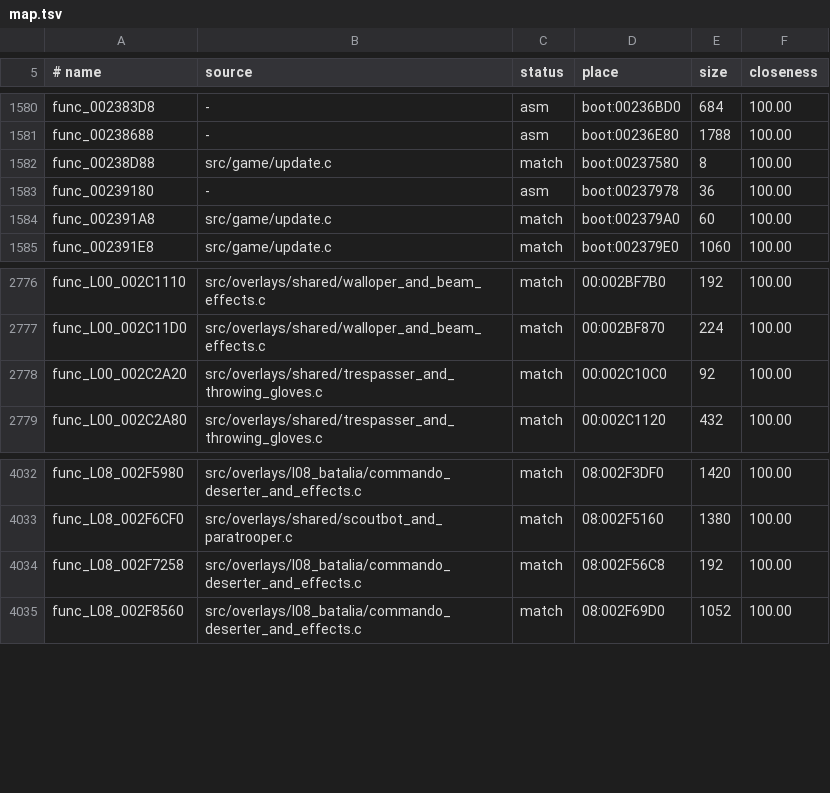
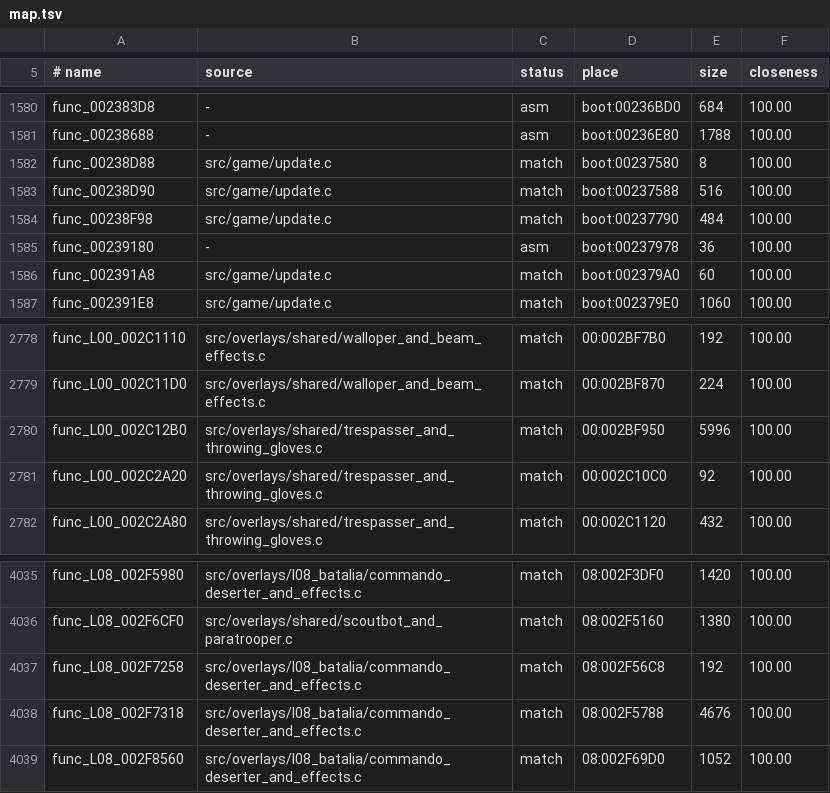
Before and after one commit to OpenRAC/rac1-decomp, a TSV file: config/versions/pal_v1/map.tsv, drawn as a sheet; only a part is shown, gaps mark what is left out; the diff names each change by its address in the sheet, - before the commit and + after, or states it on an @@ line.

```diff
--- a/config/versions/pal_v1/map.tsv
+++ b/config/versions/pal_v1/map.tsv
+row 1583: func_00238D90 | src/game/update.c | match | boot:00237588 | 516 | 100.00
+row 1584: func_00238F98 | src/game/update.c | match | boot:00237790 | 484 | 100.00
+row 2780: func_L00_002C12B0 | src/overlays/shared/trespasser_and_throwing_gloves.c | match | 00:002BF950 | 5996 | 100.00
+row 4038: func_L08_002F7318 | src/overlays/l08_batalia/commando_deserter_and_effects.c | match | 08:002F5788 | 4676 | 100.00
```
Also changed, not shown: config/versions/jp/map.tsv, config/versions/us/map.tsv, 13 other files.
